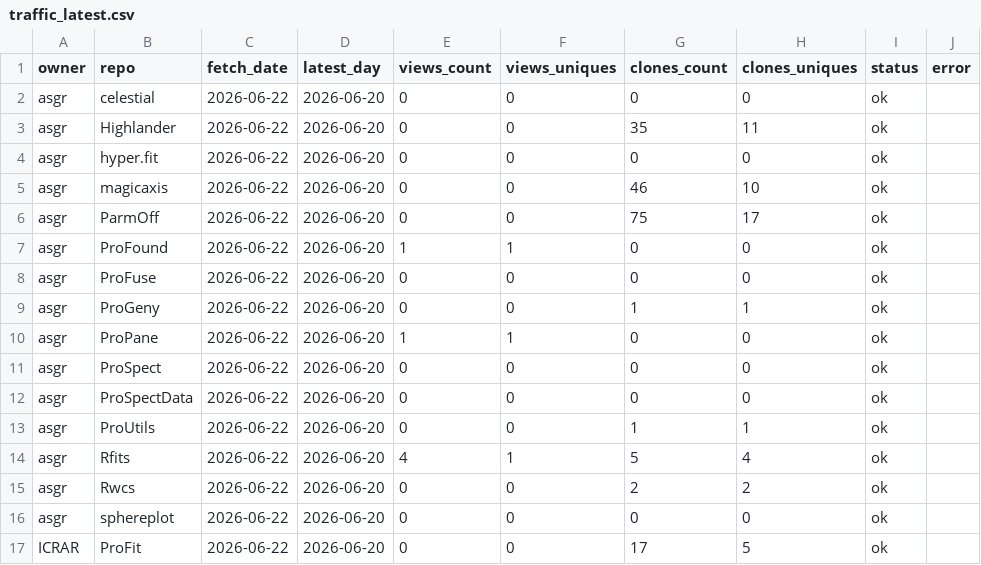
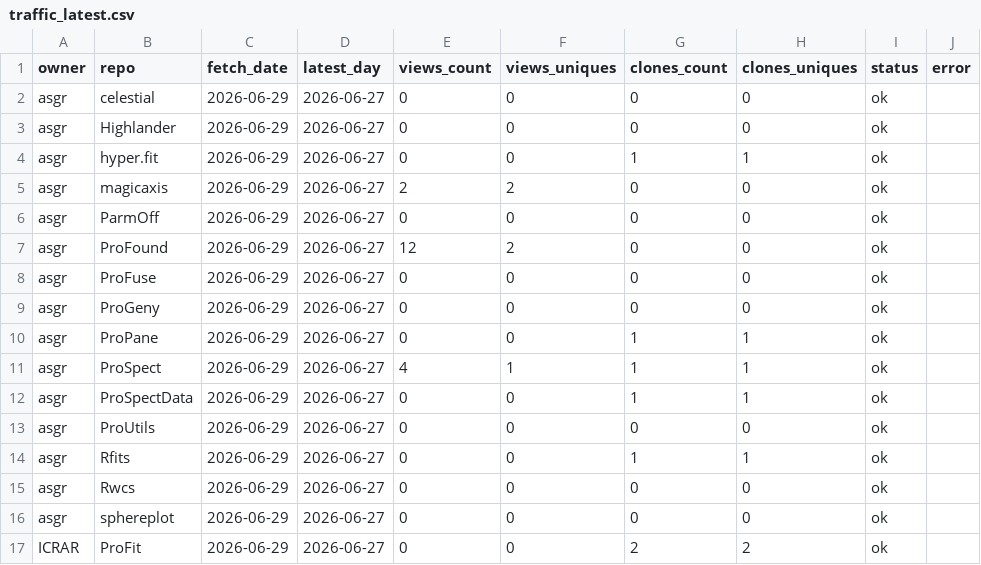
Before and after one commit to asgr/ProTools, a CSV file: data/traffic_latest.csv, drawn as a sheet.

```diff
--- a/data/traffic_latest.csv
+++ b/data/traffic_latest.csv
@@ -1,17 +1,17 @@
 "owner","repo","fetch_date","latest_day","views_count","views_uniques","clones_count","clones_uniques","status","error"
-"asgr","celestial","2026-06-22","2026-06-20",0,0,0,0,"ok",""
-"asgr","Highlander","2026-06-22","2026-06-20",0,0,35,11,"ok",""
-"asgr","hyper.fit","2026-06-22","2026-06-20",0,0,0,0,"ok",""
-"asgr","magicaxis","2026-06-22","2026-06-20",0,0,46,10,"ok",""
-"asgr","ParmOff","2026-06-22","2026-06-20",0,0,75,17,"ok",""
-"asgr","ProFound","2026-06-22","2026-06-20",1,1,0,0,"ok",""
-"asgr","ProFuse","2026-06-22","2026-06-20",0,0,0,0,"ok",""
-"asgr","ProGeny","2026-06-22","2026-06-20",0,0,1,1,"ok",""
-"asgr","ProPane","2026-06-22","2026-06-20",1,1,0,0,"ok",""
-"asgr","ProSpect","2026-06-22","2026-06-20",0,0,0,0,"ok",""
-"asgr","ProSpectData","2026-06-22","2026-06-20",0,0,0,0,"ok",""
-"asgr","ProUtils","2026-06-22","2026-06-20",0,0,1,1,"ok",""
-"asgr","Rfits","2026-06-22","2026-06-20",4,1,5,4,"ok",""
-"asgr","Rwcs","2026-06-22","2026-06-20",0,0,2,2,"ok",""
-"asgr","sphereplot","2026-06-22","2026-06-20",0,0,0,0,"ok",""
-"ICRAR","ProFit","2026-06-22","2026-06-20",0,0,17,5,"ok",""
+"asgr","celestial","2026-06-29","2026-06-27",0,0,0,0,"ok",""
+"asgr","Highlander","2026-06-29","2026-06-27",0,0,0,0,"ok",""
+"asgr","hyper.fit","2026-06-29","2026-06-27",0,0,1,1,"ok",""
+"asgr","magicaxis","2026-06-29","2026-06-27",2,2,0,0,"ok",""
+"asgr","ParmOff","2026-06-29","2026-06-27",0,0,0,0,"ok",""
+"asgr","ProFound","2026-06-29","2026-06-27",12,2,0,0,"ok",""
+"asgr","ProFuse","2026-06-29","2026-06-27",0,0,0,0,"ok",""
+"asgr","ProGeny","2026-06-29","2026-06-27",0,0,0,0,"ok",""
+"asgr","ProPane","2026-06-29","2026-06-27",0,0,1,1,"ok",""
+"asgr","ProSpect","2026-06-29","2026-06-27",4,1,1,1,"ok",""
+"asgr","ProSpectData","2026-06-29","2026-06-27",0,0,1,1,"ok",""
+"asgr","ProUtils","2026-06-29","2026-06-27",0,0,0,0,"ok",""
+"asgr","Rfits","2026-06-29","2026-06-27",0,0,1,1,"ok",""
+"asgr","Rwcs","2026-06-29","2026-06-27",0,0,0,0,"ok",""
+"asgr","sphereplot","2026-06-29","2026-06-27",0,0,0,0,"ok",""
+"ICRAR","ProFit","2026-06-29","2026-06-27",0,0,2,2,"ok",""
```
Also changed, not shown: data/traffic_history.csv, data/traffic_total.csv, 6 other files.
